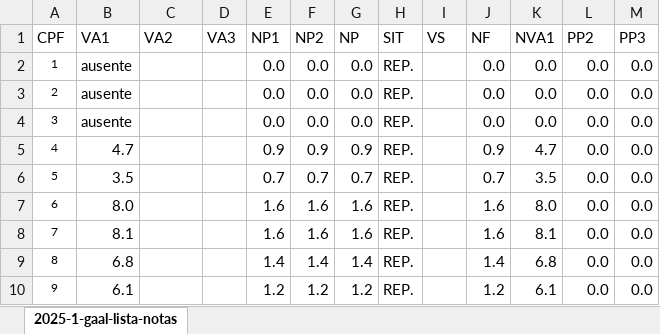
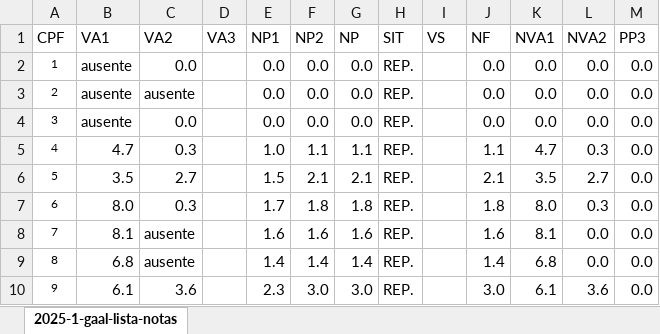
Before and after one commit to reginaldodr/academic, an Excel workbook: gaal/gaal-2025-2/2025-2-gaal-lista-notas.xlsx, sheet 2025-1-gaal-lista-notas, drawn as a sheet; only a part is shown; values as stored, in another font and other column widths than the file's, no borders; conditional formats not drawn; the diff covers the shown part only; the diff names each change by its address in the sheet, - before the commit and + after, or states it on an @@ line.

Commit message:
notas provas

```diff
--- a/gaal/gaal-2025-2/2025-2-gaal-lista-notas.xlsx (sheet 2025-1-gaal-lista-notas)
+++ b/gaal/gaal-2025-2/2025-2-gaal-lista-notas.xlsx (sheet 2025-1-gaal-lista-notas)
-L1: PP2
+L1: NVA2
-C2 (VA2): (empty)
+C2 (VA2): 0.0
-C3 (VA2): (empty)
+C3 (VA2): ausente
-C4 (VA2): (empty)
+C4 (VA2): 0.0
-C5 (VA2): (empty)
+C5 (VA2): 0.3
-E5 (NP1): 0.9
+E5 (NP1): 1.0
-F5 (NP2): 0.9
+F5 (NP2): 1.1
-G5 (NP): 0.9
+G5 (NP): 1.1
-J5 (NF): 0.9
+J5 (NF): 1.1
-L5 (NVA2): 0.0
+L5 (NVA2): 0.3
-C6 (VA2): (empty)
+C6 (VA2): 2.7
-E6 (NP1): 0.7
+E6 (NP1): 1.5
-F6 (NP2): 0.7
+F6 (NP2): 2.1
-G6 (NP): 0.7
+G6 (NP): 2.1
-J6 (NF): 0.7
+J6 (NF): 2.1
-L6 (NVA2): 0.0
+L6 (NVA2): 2.7
-C7 (VA2): (empty)
+C7 (VA2): 0.3
-E7 (NP1): 1.6
+E7 (NP1): 1.7
-F7 (NP2): 1.6
+F7 (NP2): 1.8
-G7 (NP): 1.6
+G7 (NP): 1.8
-J7 (NF): 1.6
+J7 (NF): 1.8
-L7 (NVA2): 0.0
+L7 (NVA2): 0.3
-C8:C9 (VA2): (empty)
+C8:C9 (VA2): ausente
-C10 (VA2): (empty)
+C10 (VA2): 3.6
-E10 (NP1): 1.2
+E10 (NP1): 2.3
-F10 (NP2): 1.2
+F10 (NP2): 3.0
-G10 (NP): 1.2
+G10 (NP): 3.0
-J10 (NF): 1.2
+J10 (NF): 3.0
-L10 (NVA2): 0.0
+L10 (NVA2): 3.6
```
Also changed, not shown: 64 edited cells elsewhere in this sheet, 12 other files.
